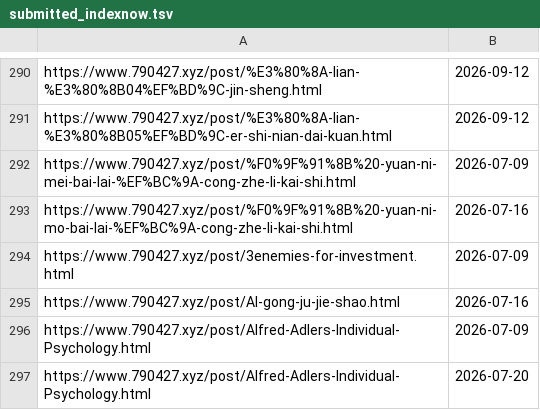
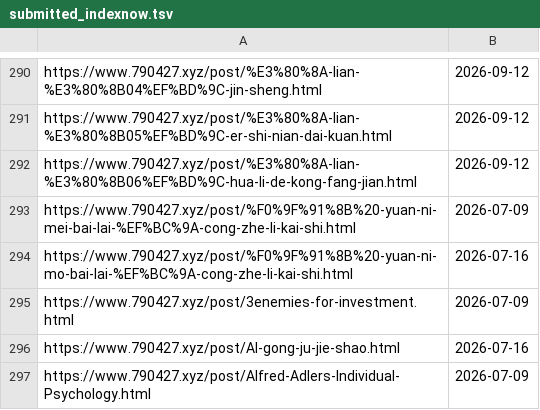
Before and after one commit to neverasecond/granthuang999.github.io, a TSV file: .github/url-submission-history/submitted_indexnow.tsv, drawn as a sheet; only a part is shown, gaps mark what is left out; the shorter side is filled out with more unchanged rows; the diff names each change by its address in the sheet, - before the commit and + after, or states it on an @@ line.

```diff
--- a/.github/url-submission-history/submitted_indexnow.tsv
+++ b/.github/url-submission-history/submitted_indexnow.tsv
+row 292: https://www.790427.xyz/post/%E3%80%8A-lian-%E3%80%8B06%EF%BD%9C-hua-li-de-kong-fang-jian.html | 2026-09-12
```
